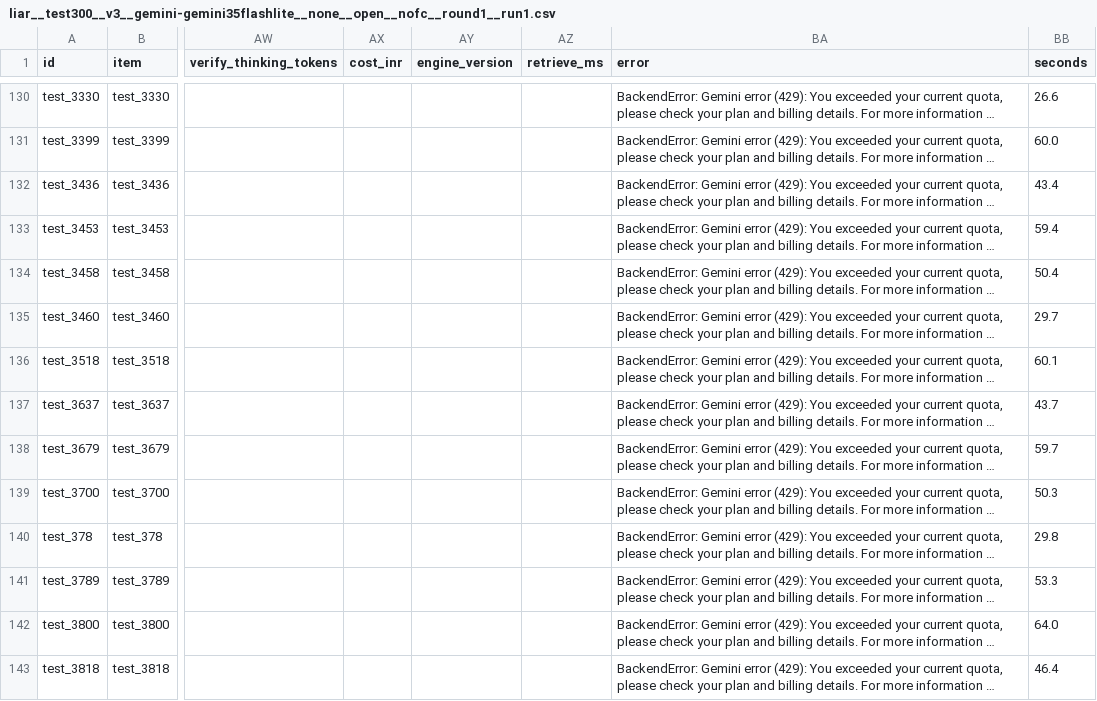
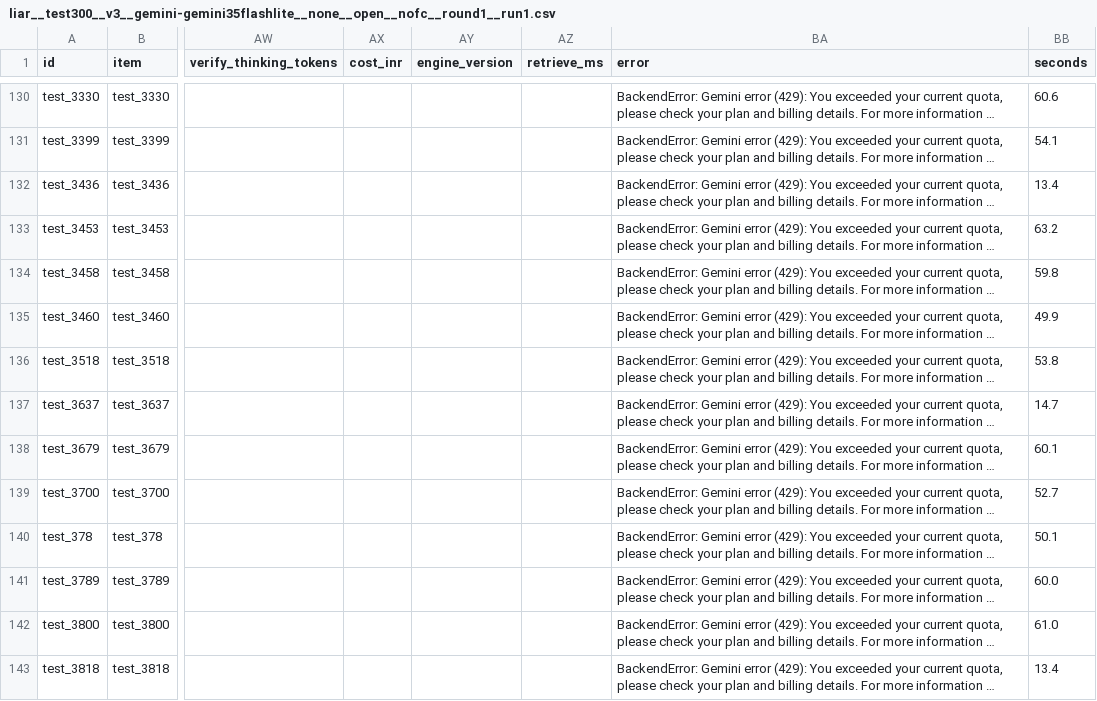
Before and after one commit to muditagrawal-alt/Deepfake-and-Fake-News-Detector, a CSV file: research/runs/liar__test300__v3__gemini-gemini35flashlite__none__open__nofc__round1__run1.csv, drawn as a sheet; only a part is shown, gaps mark what is left out; long unchanged cells end in …; the diff covers the shown part only; the diff names each change by its address in the sheet, - before the commit and + after, or states it on an @@ line.

```diff
--- a/research/runs/liar__test300__v3__gemini-gemini35flashlite__none__open__nofc__round1__run1.csv
+++ b/research/runs/liar__test300__v3__gemini-gemini35flashlite__none__open__nofc__round1__run1.csv
-BB130 (seconds): 26.6
+BB130 (seconds): 60.6
-BB131 (seconds): 60.0
+BB131 (seconds): 54.1
-BB132 (seconds): 43.4
+BB132 (seconds): 13.4
-BB133 (seconds): 59.4
+BB133 (seconds): 63.2
-BB134 (seconds): 50.4
+BB134 (seconds): 59.8
-BB135 (seconds): 29.7
+BB135 (seconds): 49.9
-BB136 (seconds): 60.1
+BB136 (seconds): 53.8
-BB137 (seconds): 43.7
+BB137 (seconds): 14.7
-BB138 (seconds): 59.7
+BB138 (seconds): 60.1
-BB139 (seconds): 50.3
+BB139 (seconds): 52.7
-BB140 (seconds): 29.8
+BB140 (seconds): 50.1
-BB141 (seconds): 53.3
+BB141 (seconds): 60.0
-BB142 (seconds): 64.0
+BB142 (seconds): 61.0
-BB143 (seconds): 46.4
+BB143 (seconds): 13.4
```
Also changed, not shown: 182 edited cells elsewhere in this file, 2 other files.
